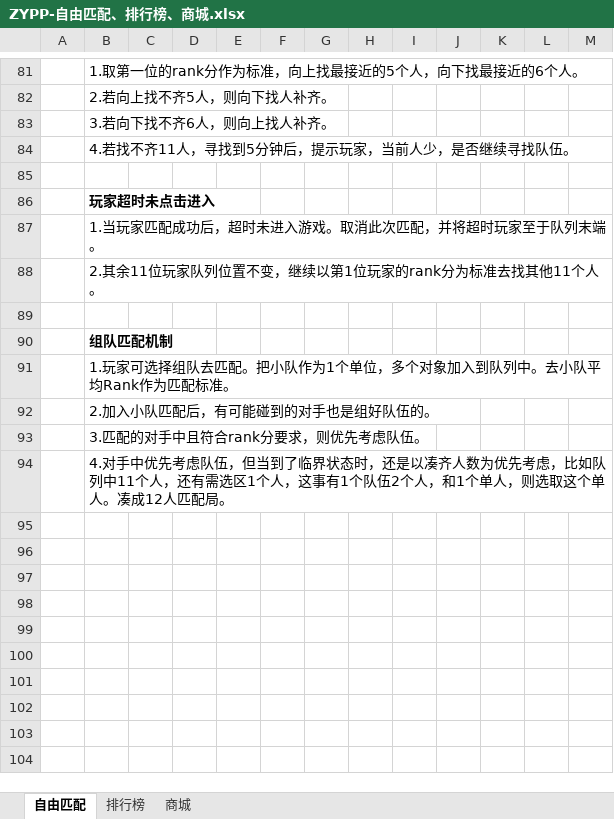
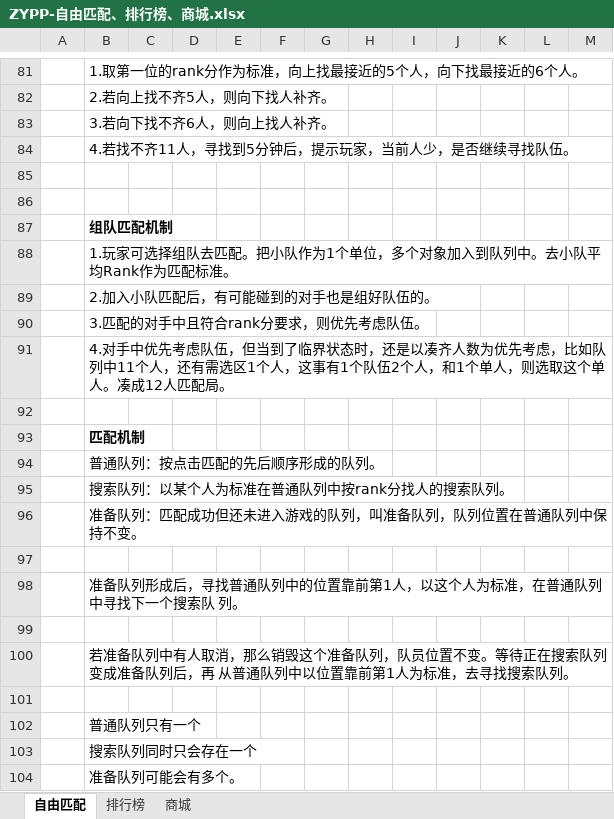
Before and after one commit to zklscut/werewolf_design, an Excel workbook: ZYPP-自由匹配、排行榜、商城.xlsx, sheet 自由匹配, drawn as a sheet; only a part is shown, gaps mark what is left out; values as stored, in another font and other column widths than the file's, no borders; charts and pictures not drawn; removed rows and columns are numbered as before the commit, all else as after; the diff names each change by its address in the sheet, - before the commit and + after, or states it on an @@ line.

```diff
--- a/ZYPP-自由匹配、排行榜、商城.xlsx (sheet 自由匹配)
+++ b/ZYPP-自由匹配、排行榜、商城.xlsx (sheet 自由匹配)
-row 86:  | 玩家超时未点击进入
-row 87:  | 1.当玩家匹配成功后，超时未进入游戏。取消此次匹配，并将超时玩家至于队列末端。
-row 88:  | 2.其余11位玩家队列位置不变，继续以第1位玩家的rank分为标准去找其他11个人。
+row 92: (empty)
+row 93:  | 匹配机制
+row 94:  | 普通队列：按点击匹配的先后顺序形成的队列。
+row 95:  | 搜索队列：以某个人为标准在普通队列中按rank分找人的搜索队列。
+row 96:  | 准备队列：匹配成功但还未进入游戏的队列，叫准备队列，队列位置在普通队列中保持不变。
+row 97: (empty)
+row 98:  | 准备队列形成后，寻找普通队列中的位置靠前第1人，以这个人为标准，在普通队列中寻找下一个搜索队 列。
+row 99: (empty)
+row 100:  | 若准备队列中有人取消，那么销毁这个准备队列，队员位置不变。等待正在搜索队列变成准备队列后，再 从普通队列中以位置靠前第1人为标准，去寻找搜索队列。
+row 101: (empty)
+row 102:  | 普通队列只有一个
+row 103:  | 搜索队列同时只会存在一个
+row 104:  | 准备队列可能会有多个。
```
Also changed, not shown: charts or pictures, 狼人杀优化记录.xlsx.
